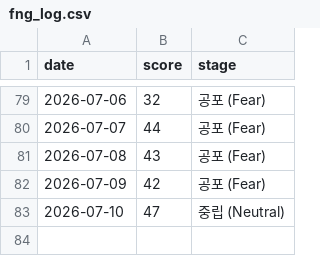
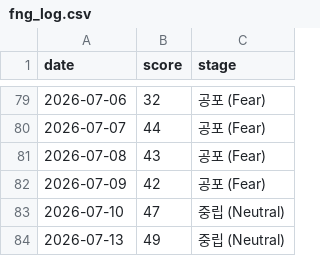
Before and after one commit to rkdehdgns1230/stock_summary_bot, a CSV file: history/fng_log.csv, drawn as a sheet; only a part is shown, gaps mark what is left out; the diff names each change by its address in the sheet, - before the commit and + after, or states it on an @@ line.

```diff
--- a/history/fng_log.csv
+++ b/history/fng_log.csv
+row 84: 2026-07-13 | 49 | 중립 (Neutral)
```
Also changed, not shown: 2 other files.
